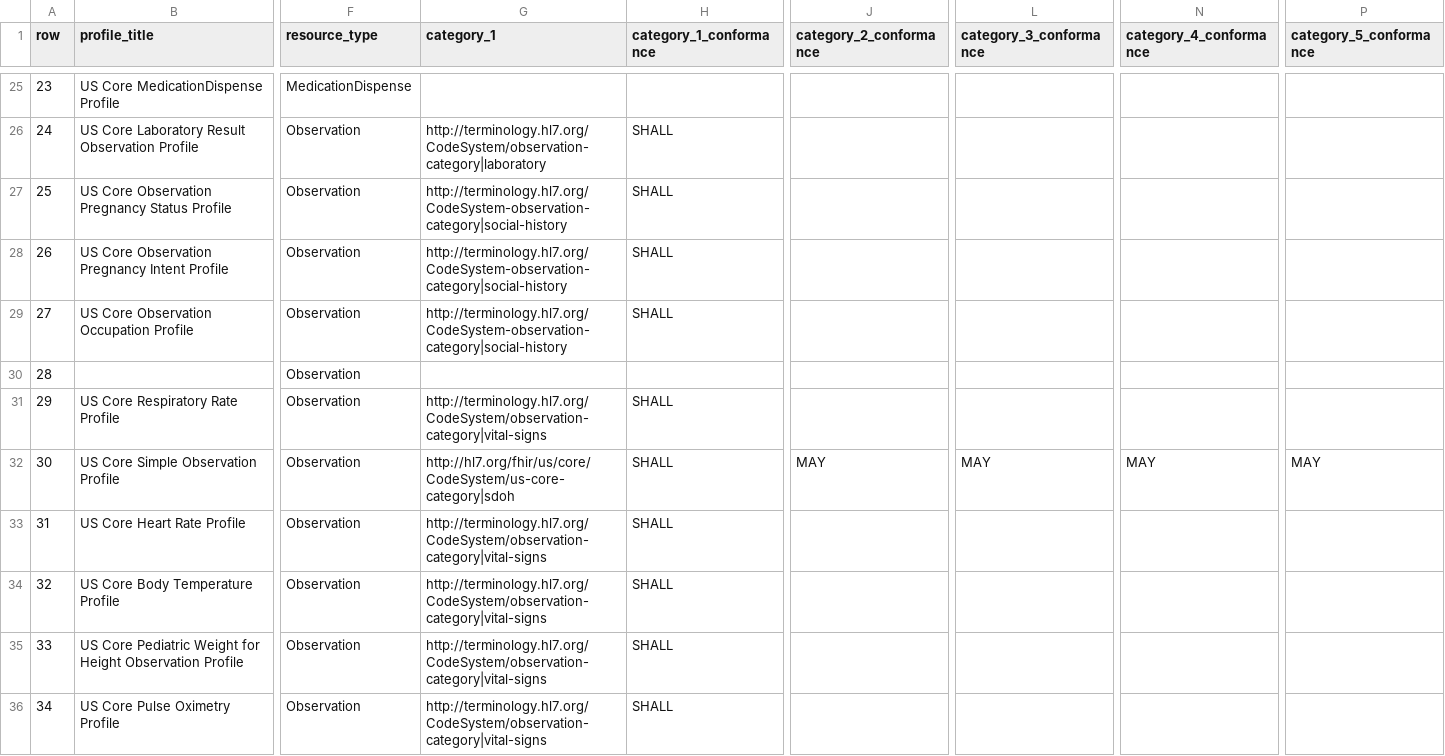
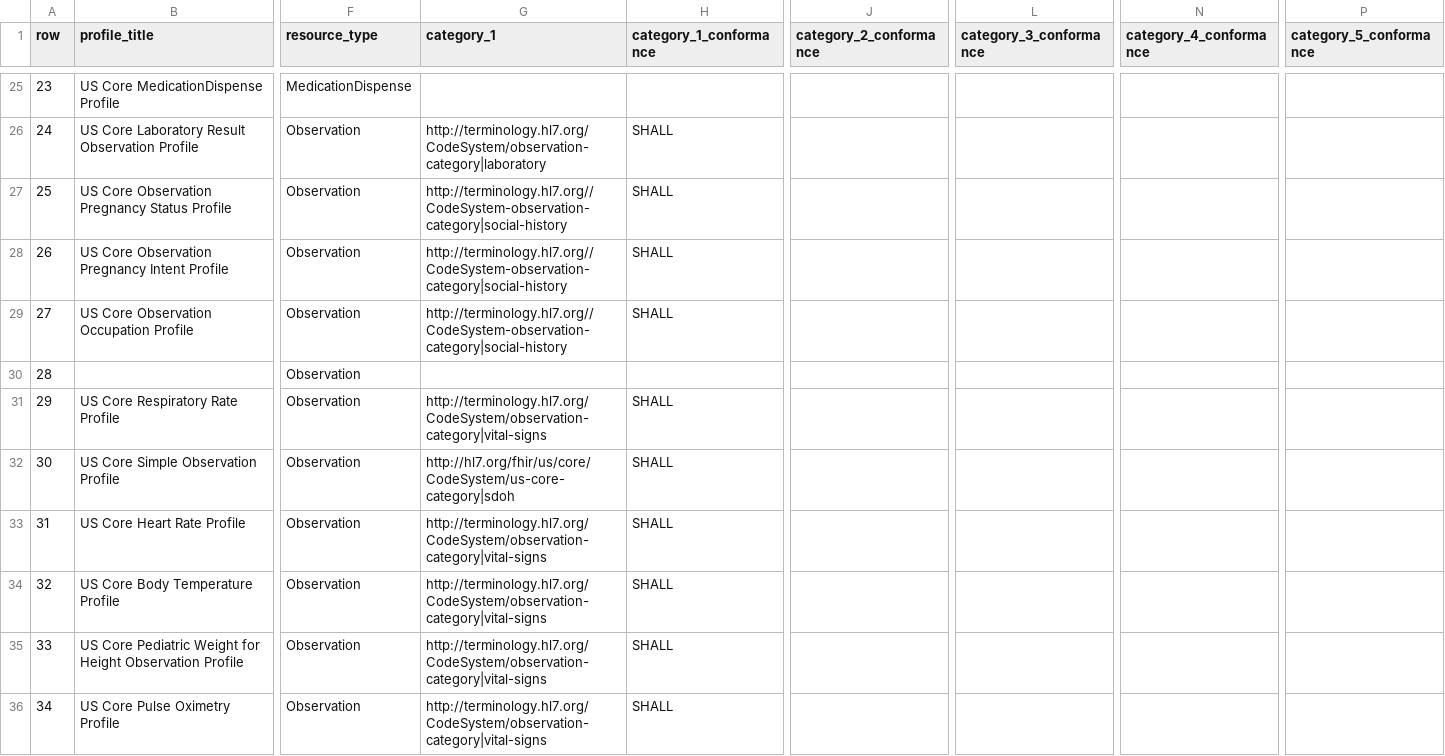
Before and after one commit to HL7/US-Core, a CSV file: input/data/scopes.csv, drawn as a sheet; only a part is shown, gaps mark what is left out; the diff covers the shown part only; the diff names each change by its address in the sheet, - before the commit and + after, or states it on an @@ line.

Commit message:
fix error in scopes and update ignoreWarnings

```diff
--- a/input/data/scopes.csv
+++ b/input/data/scopes.csv
-G27:G29 (category_1): http://terminology.hl7.org/CodeSystem-observation-category|social-history
+G27:G29 (category_1): http://terminology.hl7.org//CodeSystem-observation-category|social-history
-J32 (category_2_conformance): MAY
+J32 (category_2_conformance): (empty)
-L32 (category_3_conformance): MAY
+L32 (category_3_conformance): (empty)
-N32 (category_4_conformance): MAY
+N32 (category_4_conformance): (empty)
-P32 (category_5_conformance): MAY
+P32 (category_5_conformance): (empty)
```
Also changed, not shown: 19 edited cells elsewhere in this file, 2 other files.
